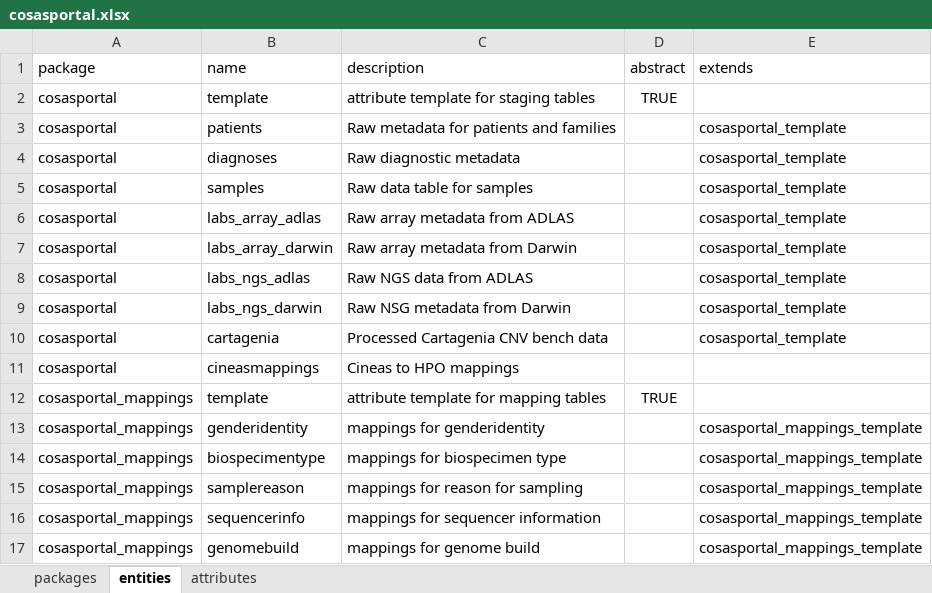
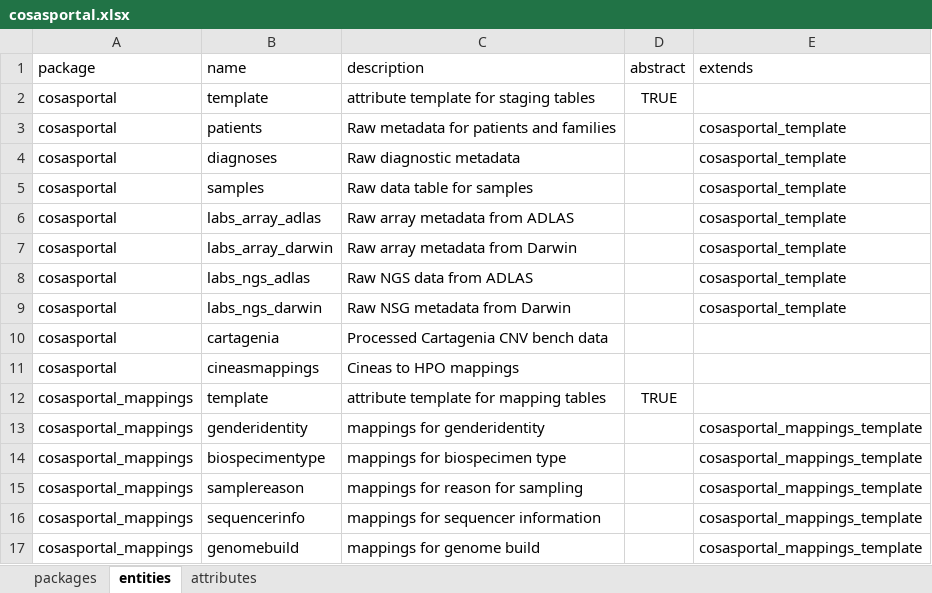
Before and after one commit to molgenis/projects-rd-cosas, an Excel workbook: dist/cosasportal.xlsx, sheet entities, drawn as a sheet; values as stored, in another font and other column widths than the file's, no borders; the diff names each change by its address in the sheet, - before the commit and + after, or states it on an @@ line.

```diff
--- a/dist/cosasportal.xlsx (sheet entities)
+++ b/dist/cosasportal.xlsx (sheet entities)
-E10 (extends): cosasportal_template
+E10 (extends): (empty)
```
Also changed, not shown: 2 other files.
